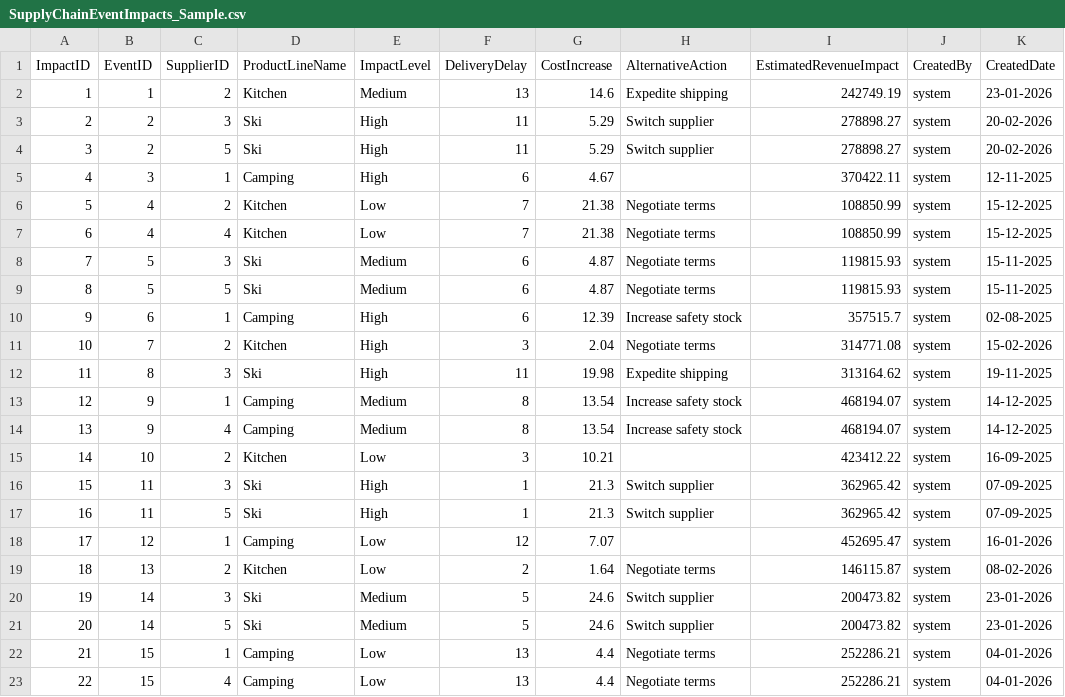
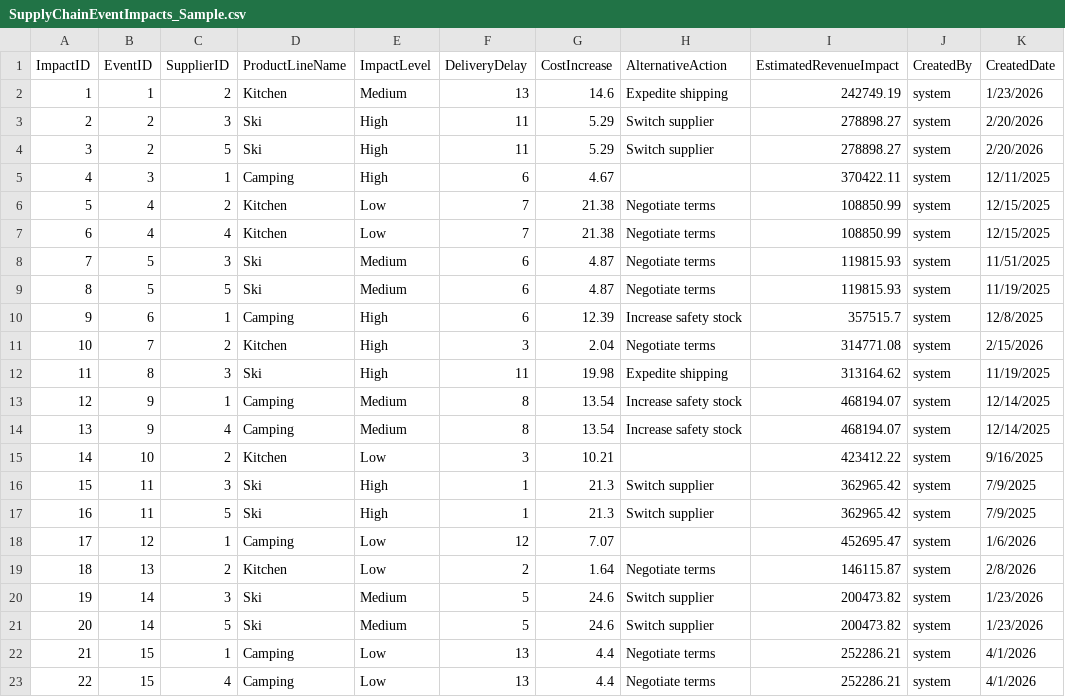
Before and after one commit to qkfang/client-iq-agent-hosted, a CSV file: src/fabric/datagen/input/SupplyChainEventImpacts_Sample.csv, drawn as a sheet.

```diff
--- a/src/fabric/datagen/input/SupplyChainEventImpacts_Sample.csv
+++ b/src/fabric/datagen/input/SupplyChainEventImpacts_Sample.csv
@@ -1,23 +1,23 @@
 ImpactID,EventID,SupplierID,ProductLineName,ImpactLevel,DeliveryDelay,CostIncrease,AlternativeAction,EstimatedRevenueImpact,CreatedBy,CreatedDate
-1,1,2,Kitchen,Medium,13,14.6,Expedite shipping,242749.19,system,23-01-2026
-2,2,3,Ski,High,11,5.29,Switch supplier,278898.27,system,20-02-2026
-3,2,5,Ski,High,11,5.29,Switch supplier,278898.27,system,20-02-2026
-4,3,1,Camping,High,6,4.67,,370422.11,system,12-11-2025
-5,4,2,Kitchen,Low,7,21.38,Negotiate terms,108850.99,system,15-12-2025
-6,4,4,Kitchen,Low,7,21.38,Negotiate terms,108850.99,system,15-12-2025
-7,5,3,Ski,Medium,6,4.87,Negotiate terms,119815.93,system,15-11-2025
-8,5,5,Ski,Medium,6,4.87,Negotiate terms,119815.93,system,15-11-2025
-9,6,1,Camping,High,6,12.39,Increase safety stock,357515.7,system,02-08-2025
-10,7,2,Kitchen,High,3,2.04,Negotiate terms,314771.08,system,15-02-2026
-11,8,3,Ski,High,11,19.98,Expedite shipping,313164.62,system,19-11-2025
-12,9,1,Camping,Medium,8,13.54,Increase safety stock,468194.07,system,14-12-2025
-13,9,4,Camping,Medium,8,13.54,Increase safety stock,468194.07,system,14-12-2025
-14,10,2,Kitchen,Low,3,10.21,,423412.22,system,16-09-2025
-15,11,3,Ski,High,1,21.3,Switch supplier,362965.42,system,07-09-2025
-16,11,5,Ski,High,1,21.3,Switch supplier,362965.42,system,07-09-2025
-17,12,1,Camping,Low,12,7.07,,452695.47,system,16-01-2026
-18,13,2,Kitchen,Low,2,1.64,Negotiate terms,146115.87,system,08-02-2026
-19,14,3,Ski,Medium,5,24.6,Switch supplier,200473.82,system,23-01-2026
-20,14,5,Ski,Medium,5,24.6,Switch supplier,200473.82,system,23-01-2026
-21,15,1,Camping,Low,13,4.4,Negotiate terms,252286.21,system,04-01-2026
-22,15,4,Camping,Low,13,4.4,Negotiate terms,252286.21,system,04-01-2026
+1,1,2,Kitchen,Medium,13,14.6,Expedite shipping,242749.19,system,1/23/2026
+2,2,3,Ski,High,11,5.29,Switch supplier,278898.27,system,2/20/2026
+3,2,5,Ski,High,11,5.29,Switch supplier,278898.27,system,2/20/2026
+4,3,1,Camping,High,6,4.67,,370422.11,system,12/11/2025
+5,4,2,Kitchen,Low,7,21.38,Negotiate terms,108850.99,system,12/15/2025
+6,4,4,Kitchen,Low,7,21.38,Negotiate terms,108850.99,system,12/15/2025
+7,5,3,Ski,Medium,6,4.87,Negotiate terms,119815.93,system,11/51/2025
+8,5,5,Ski,Medium,6,4.87,Negotiate terms,119815.93,system,11/19/2025
+9,6,1,Camping,High,6,12.39,Increase safety stock,357515.7,system,12/8/2025
+10,7,2,Kitchen,High,3,2.04,Negotiate terms,314771.08,system,2/15/2026
+11,8,3,Ski,High,11,19.98,Expedite shipping,313164.62,system,11/19/2025
+12,9,1,Camping,Medium,8,13.54,Increase safety stock,468194.07,system,12/14/2025
+13,9,4,Camping,Medium,8,13.54,Increase safety stock,468194.07,system,12/14/2025
+14,10,2,Kitchen,Low,3,10.21,,423412.22,system,9/16/2025
+15,11,3,Ski,High,1,21.3,Switch supplier,362965.42,system,7/9/2025
+16,11,5,Ski,High,1,21.3,Switch supplier,362965.42,system,7/9/2025
+17,12,1,Camping,Low,12,7.07,,452695.47,system,1/6/2026
+18,13,2,Kitchen,Low,2,1.64,Negotiate terms,146115.87,system,2/8/2026
+19,14,3,Ski,Medium,5,24.6,Switch supplier,200473.82,system,1/23/2026
+20,14,5,Ski,Medium,5,24.6,Switch supplier,200473.82,system,1/23/2026
+21,15,1,Camping,Low,13,4.4,Negotiate terms,252286.21,system,4/1/2026
+22,15,4,Camping,Low,13,4.4,Negotiate terms,252286.21,system,4/1/2026
```
Also changed, not shown: infra/fabric/data/supplychain/Suppliers_Sample.csv, infra/fabric/data/supplychain/SupplyChainEvents_Sample.csv, 4 other files.
